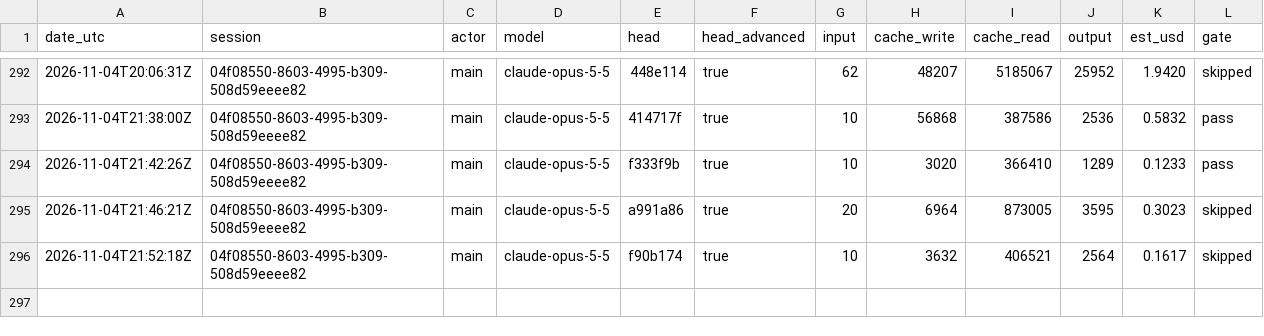
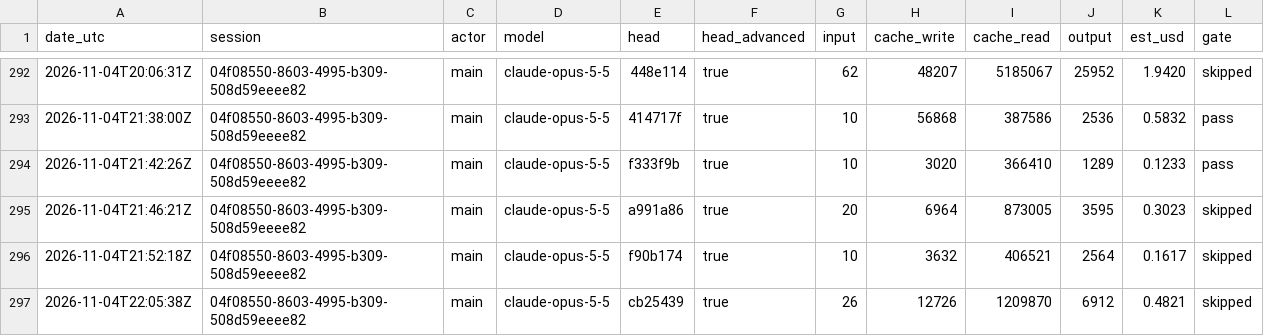
Before and after one commit to PhilipThomas6w/vlms, a CSV file: docs/harness/LEDGER.csv, drawn as a sheet; only a part is shown, gaps mark what is left out.

Commit message:
Harness ledger

```diff
--- a/docs/harness/LEDGER.csv
+++ b/docs/harness/LEDGER.csv
@@ -296 +296,2 @@ date_utc,session,actor,model,head,head_advanced,input,cache_write,cache_read,out
 2026-11-04T21:52:18Z,04f08550-8603-4995-b309-508d59eeee82,main,claude-opus-5-5,f90b174,true,10,3632,406521,2564,0.1617,skipped
+2026-11-04T22:05:38Z,04f08550-8603-4995-b309-508d59eeee82,main,claude-opus-5-5,cb25439,true,26,12726,1209870,6912,0.4821,skipped
```
